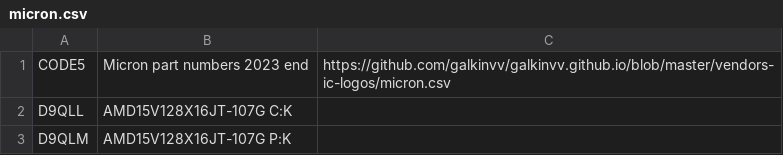
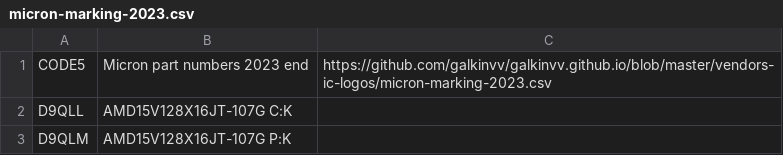
Before and after one commit to galkinvv/galkinvv.github.io, a CSV file: vendors-ic-logos/micron-marking-2023.csv (was vendors-ic-logos/micron.csv), drawn as a sheet; only a part is shown.

Commit message:
Rename micron.csv to micron-marking-2023.csv

```diff
--- a/vendors-ic-logos/micron.csv
+++ b/vendors-ic-logos/micron-marking-2023.csv
@@ -1,2 +1,2 @@
-CODE5,	 Micron part numbers 2023 end,	 https://github.com/galkinvv/galkinvv.github.io/blob/master/vendors-ic-logos/micron.csv
+CODE5,	 Micron part numbers 2023 end,	 https://github.com/galkinvv/galkinvv.github.io/blob/master/vendors-ic-logos/micron-marking-2023.csv
 D9QLL,	 AMD15V128X16JT-107G C:K,
```
